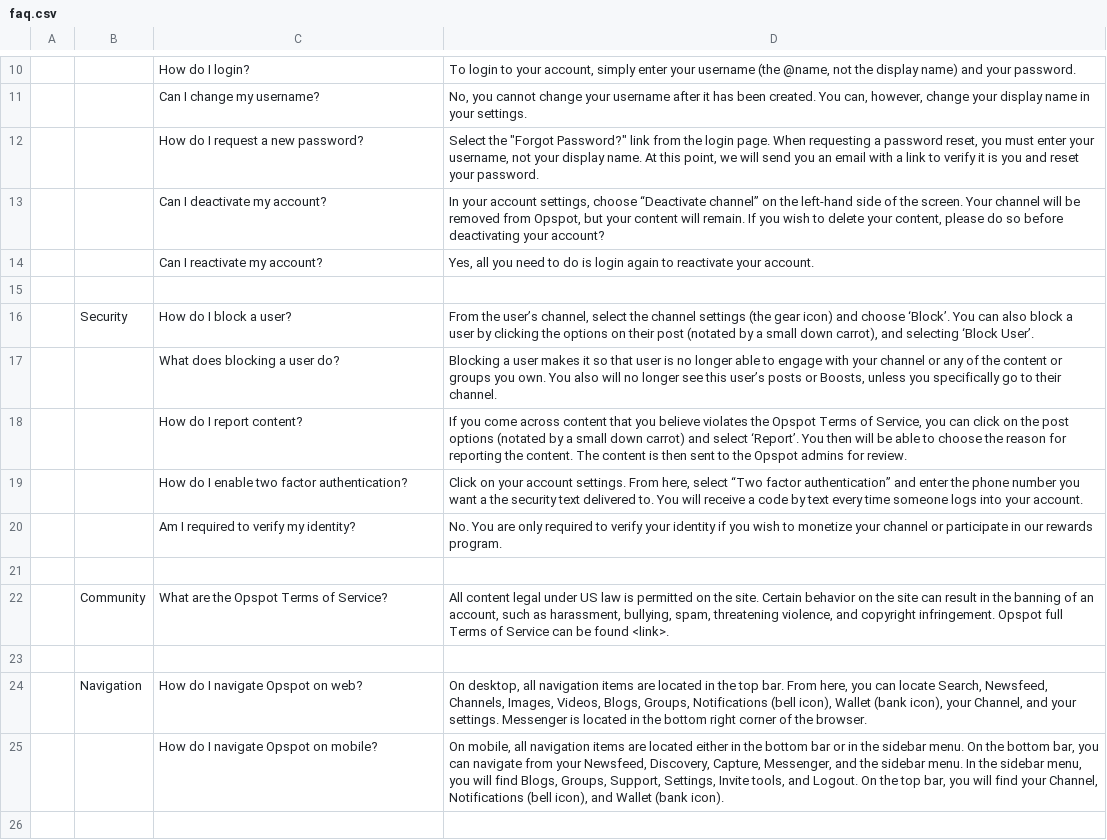
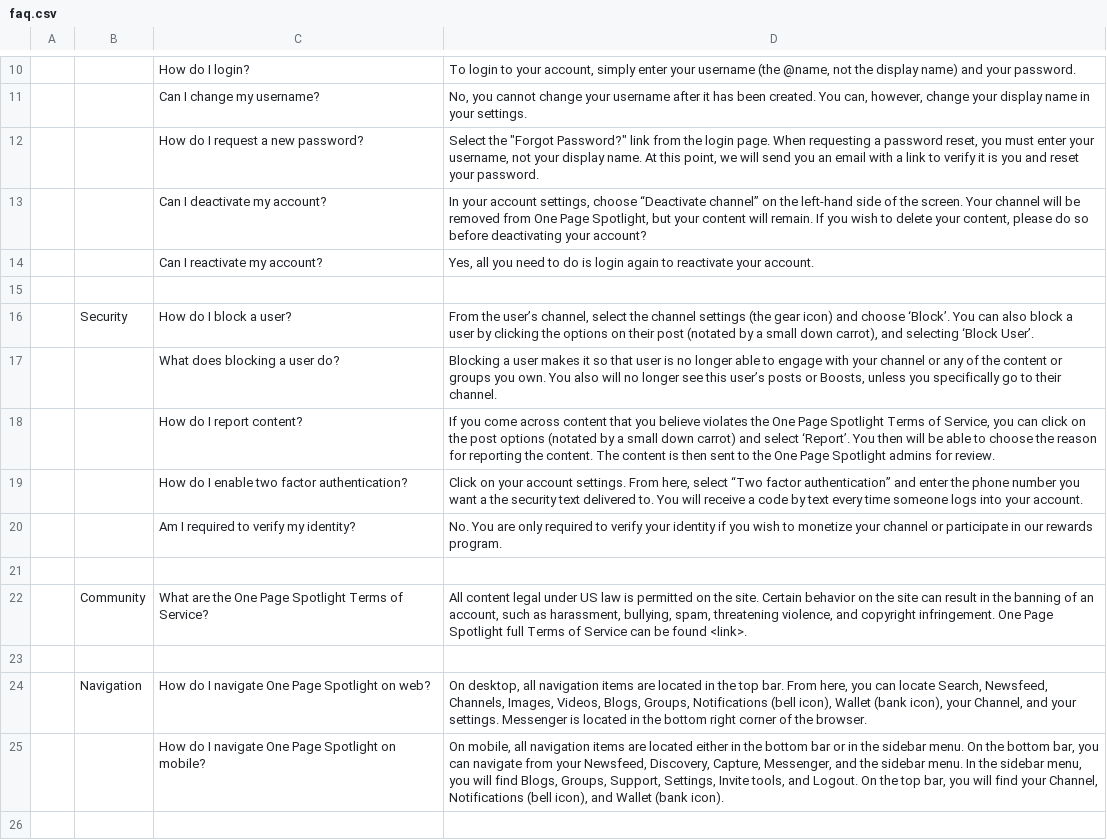
Before and after one commit to aich-debjeet/opspot-front, a CSV file: src/app/modules/faq/faq.csv, drawn as a sheet; only a part is shown, gaps mark what is left out; the diff covers the shown part only.

```diff
--- a/src/app/modules/faq/faq.csv
+++ b/src/app/modules/faq/faq.csv
@@ -12,3 +12,3 @@
 ,,How do I request a new password?,"Select the ""Forgot Password?"" link from the login page. When requesting a password reset, you must enter your username, not your display name. At this point, we will send you an email with a link to verify it is you and reset your password."
-,,Can I deactivate my account?,"In your account settings, choose “Deactivate channel” on the left-hand side of the screen. Your channel will be removed from Opspot, but your content will remain. If you wish to delete your content, please do so before deactivating your account?"
+,,Can I deactivate my account?,"In your account settings, choose “Deactivate channel” on the left-hand side of the screen. Your channel will be removed from One Page Spotlight, but your content will remain. If you wish to delete your content, please do so before deactivating your account?"
 ,,Can I reactivate my account?,"Yes, all you need to do is login again to reactivate your account."
@@ -17,3 +17,3 @@
 ,,What does blocking a user do?,"Blocking a user makes it so that user is no longer able to engage with your channel or any of the content or groups you own. You also will no longer see this user’s posts or Boosts, unless you specifically go to their channel."
-,,How do I report content?,"If you come across content that you believe violates the Opspot Terms of Service, you can click on the post options (notated by a small down carrot) and select ‘Report’. You then will be able to choose the reason for reporting the content. The content is then sent to the Opspot admins for review."
+,,How do I report content?,"If you come across content that you believe violates the One Page Spotlight Terms of Service, you can click on the post options (notated by a small down carrot) and select ‘Report’. You then will be able to choose the reason for reporting the content. The content is then sent to the One Page Spotlight admins for review."
 ,,How do I enable two factor authentication?,"Click on your account settings. From here, select “Two factor authentication” and enter the phone number you want a the security text delivered to. You will receive a code by text every time someone logs into your account."
@@ -21,7 +21,7 @@
 ,,,
-,Community,What are the Opspot Terms of Service?,"All content legal under US law is permitted on the site. Certain behavior on the site can result in the banning of an account, such as harassment, bullying, spam, threatening violence, and copyright infringement. Opspot full Terms of Service can be found <link>.
-"
+,Community,What are the One Page Spotlight Terms of Service?,"All content legal under US law is permitted on the site. Certain behavior on the site can result in the banning of an account, such as harassment, bullying, spam, threatening violence, and copyright infringement. One Page Spotlight full Terms of Service can be found <link>.
+"
 ,,,
-,Navigation,How do I navigate Opspot on web?,"On desktop, all navigation items are located in the top bar. From here, you can locate Search, Newsfeed, Channels, Images, Videos, Blogs, Groups, Notifications (bell icon), Wallet (bank icon), your Channel, and your settings. Messenger is located in the bottom right corner of the browser."
-,,How do I navigate Opspot on mobile?,"On mobile, all navigation items are located either in the bottom bar or in the sidebar menu. On the bottom bar, you can navigate from your Newsfeed, Discovery, Capture, Messenger, and the sidebar menu. In the sidebar menu, you will find Blogs, Groups, Support, Settings, Invite tools, and Logout. On the top bar, you will find your Channel, Notifications (bell icon), and Wallet (bank icon)."
+,Navigation,How do I navigate One Page Spotlight on web?,"On desktop, all navigation items are located in the top bar. From here, you can locate Search, Newsfeed, Channels, Images, Videos, Blogs, Groups, Notifications (bell icon), Wallet (bank icon), your Channel, and your settings. Messenger is located in the bottom right corner of the browser."
+,,How do I navigate One Page Spotlight on mobile?,"On mobile, all navigation items are located either in the bottom bar or in the sidebar menu. On the bottom bar, you can navigate from your Newsfeed, Discovery, Capture, Messenger, and the sidebar menu. In the sidebar menu, you will find Blogs, Groups, Support, Settings, Invite tools, and Logout. On the top bar, you will find your Channel, Notifications (bell icon), and Wallet (bank icon)."
 ,,,
```
Also changed, not shown: 6 added rows, 6 removed rows and 43 edited cells elsewhere in this file, 52 other files.
